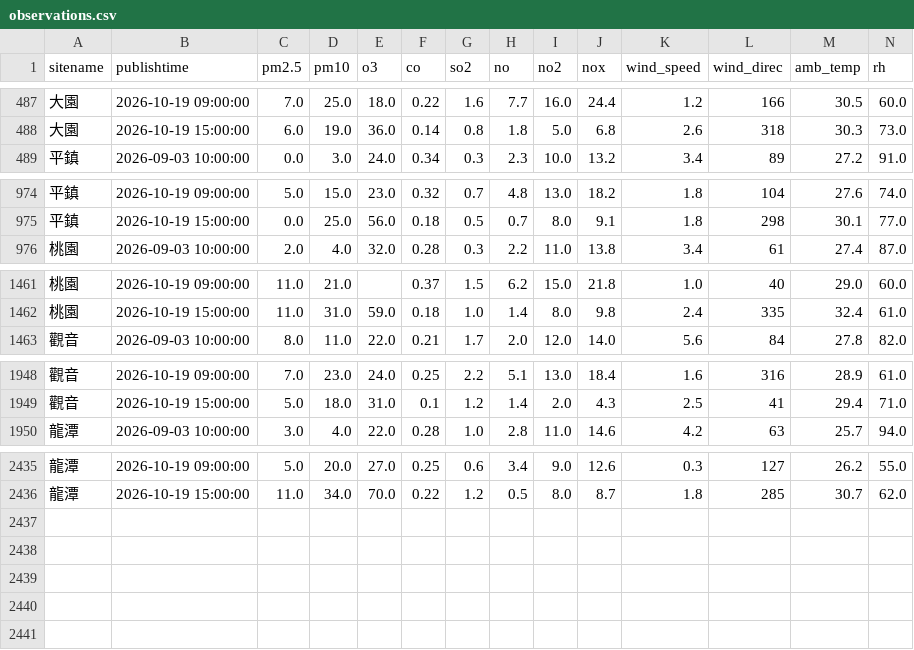
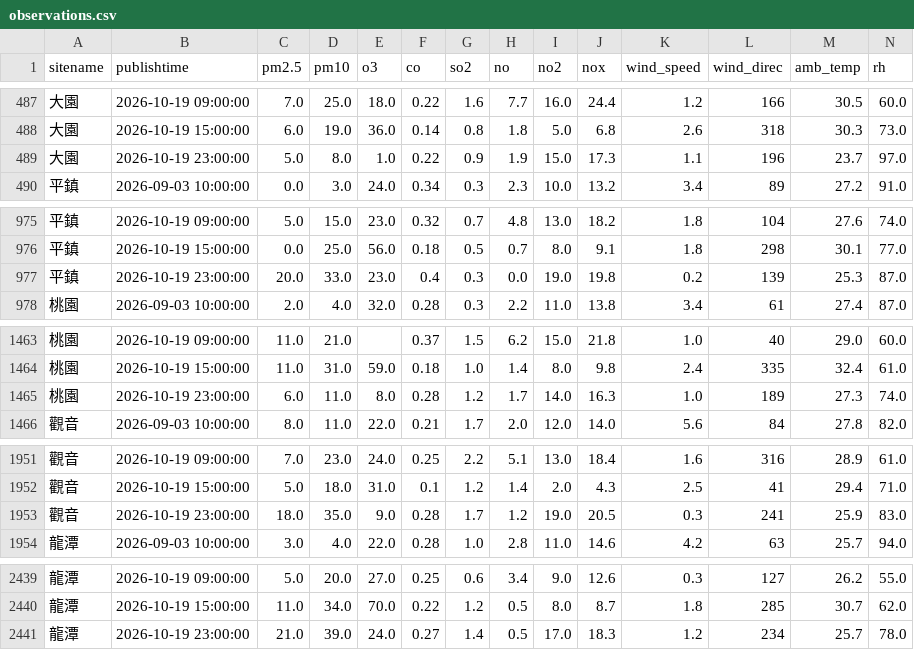
Before and after one commit to kachio-lab/Taoyuan-Air-Quality-Monitor, a CSV file: data/monitor/observations.csv, drawn as a sheet; only a part is shown, gaps mark what is left out; the diff names each change by its address in the sheet, - before the commit and + after, or states it on an @@ line.

```diff
--- a/data/monitor/observations.csv
+++ b/data/monitor/observations.csv
+row 489: 大園 | 2026-10-19 23:00:00 | 5.0 | 8.0 | 1.0 | 0.22 | 0.9 | 1.9 | 15.0 | 17.3 | 1.1 | 196 | 23.7 | 97.0
+row 977: 平鎮 | 2026-10-19 23:00:00 | 20.0 | 33.0 | 23.0 | 0.4 | 0.3 | 0.0 | 19.0 | 19.8 | 0.2 | 139 | 25.3 | 87.0
+row 1465: 桃園 | 2026-10-19 23:00:00 | 6.0 | 11.0 | 8.0 | 0.28 | 1.2 | 1.7 | 14.0 | 16.3 | 1.0 | 189 | 27.3 | 74.0
+row 1953: 觀音 | 2026-10-19 23:00:00 | 18.0 | 35.0 | 9.0 | 0.28 | 1.7 | 1.2 | 19.0 | 20.5 | 0.3 | 241 | 25.9 | 83.0
+row 2441: 龍潭 | 2026-10-19 23:00:00 | 21.0 | 39.0 | 24.0 | 0.27 | 1.4 | 0.5 | 17.0 | 18.3 | 1.2 | 234 | 25.7 | 78.0
```
Also changed, not shown: data/monitor/predictions.csv, data/monitor/scores.csv, 2 other files.
